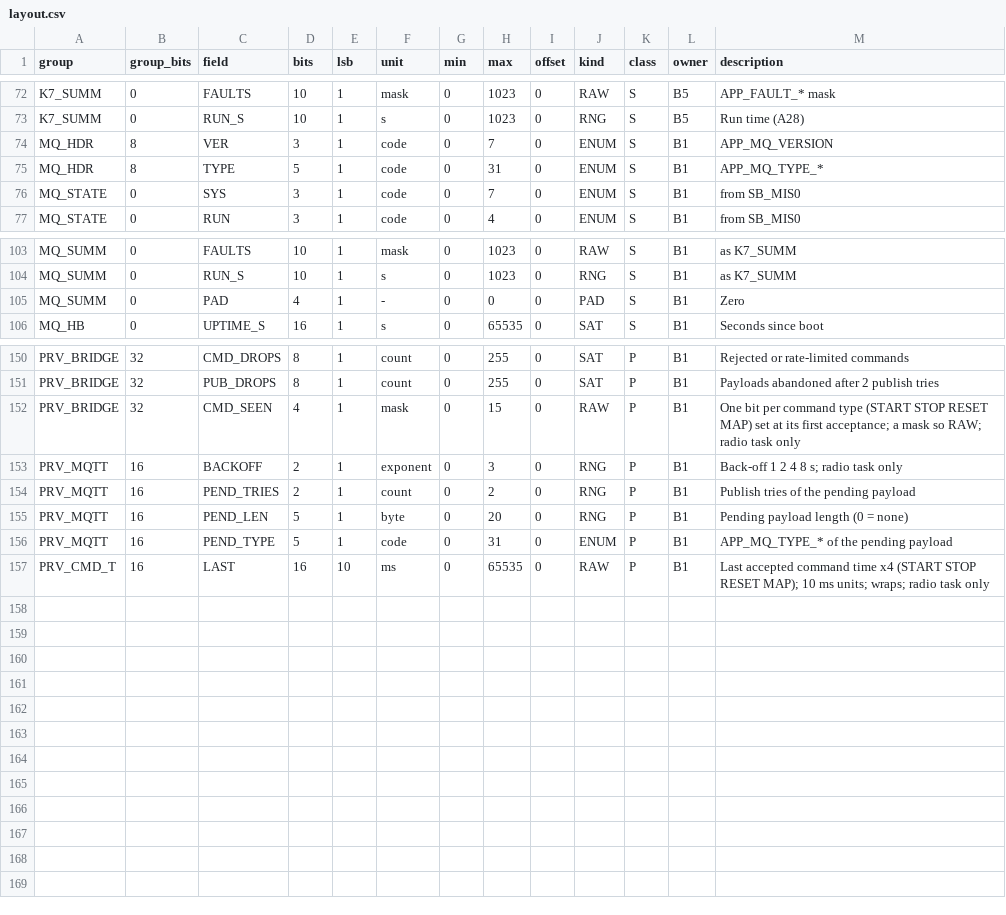
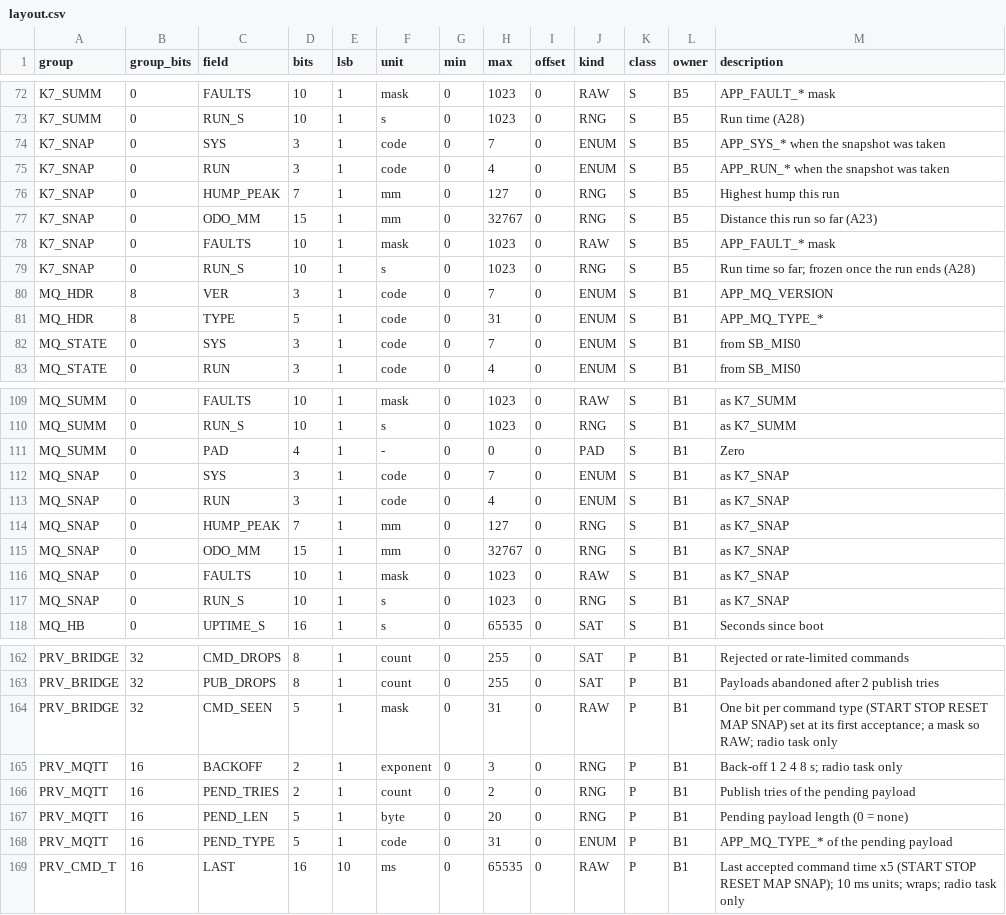
Before and after one commit to BlackberryDealer/INF2004_Project, a CSV file: tools/layout.csv, drawn as a sheet; only a part is shown, gaps mark what is left out; the diff covers the shown part only.

Commit message:
B1: "summary now" command (CMD_SNAP) and laptop command tool
The brief requires a two-way link where the laptop can ask the car for a
summary at any time. New command SNAP (0xA1 on c28/c) goes through the
mission queue like the others (APP_EVT_SNAPSHOT); mission replies with a
SNAPSHOT (MQ type 7, 7 B, c28/e QoS 1): state, run substate, peak hump,
faults, and the distance and time of the run so far, frozen once the run
ends. Changes no state.

- app_types.h: APP_EVT_SNAPSHOT 24, APP_MQ_TYPE_SNAPSHOT 7,
  APP_MQ_TYPE_CMD_SNAP 20
- layout.csv: K7_SNAP and MQ_SNAP groups, MSG_EVT.TYPE max 24,
  PRV_BRIDGE.CMD_SEEN 5 bits (B5 row change: MSG_EVT.TYPE)
- mission (B5): mission_snapshot(), run_end_us / run_end_path
- tools/telem_cmd.py: start, stop, reset, summary, map <char> <cmd>
- tools/telem_decode.py: SNAPSHOT and CMD_SNAP
- tests: S1-U40..U43 (host), S5-U05 now 450 cases

```diff
--- a/tools/layout.csv
+++ b/tools/layout.csv
@@ -73,2 +73,8 @@ K7_SUMM,0,FAULTS,10,1,mask,0,1023,0,RAW,S,B5,APP_FAULT_* mask
 K7_SUMM,0,RUN_S,10,1,s,0,1023,0,RNG,S,B5,Run time (A28)
+K7_SNAP,0,SYS,3,1,code,0,7,0,ENUM,S,B5,APP_SYS_* when the snapshot was taken
+K7_SNAP,0,RUN,3,1,code,0,4,0,ENUM,S,B5,APP_RUN_* when the snapshot was taken
+K7_SNAP,0,HUMP_PEAK,7,1,mm,0,127,0,RNG,S,B5,Highest hump this run
+K7_SNAP,0,ODO_MM,15,1,mm,0,32767,0,RNG,S,B5,Distance this run so far (A23)
+K7_SNAP,0,FAULTS,10,1,mask,0,1023,0,RAW,S,B5,APP_FAULT_* mask
+K7_SNAP,0,RUN_S,10,1,s,0,1023,0,RNG,S,B5,Run time so far; frozen once the run ends (A28)
 MQ_HDR,8,VER,3,1,code,0,7,0,ENUM,S,B1,APP_MQ_VERSION
@@ -105,2 +111,8 @@ MQ_SUMM,0,RUN_S,10,1,s,0,1023,0,RNG,S,B1,as K7_SUMM
 MQ_SUMM,0,PAD,4,1,-,0,0,0,PAD,S,B1,Zero
+MQ_SNAP,0,SYS,3,1,code,0,7,0,ENUM,S,B1,as K7_SNAP
+MQ_SNAP,0,RUN,3,1,code,0,4,0,ENUM,S,B1,as K7_SNAP
+MQ_SNAP,0,HUMP_PEAK,7,1,mm,0,127,0,RNG,S,B1,as K7_SNAP
+MQ_SNAP,0,ODO_MM,15,1,mm,0,32767,0,RNG,S,B1,as K7_SNAP
+MQ_SNAP,0,FAULTS,10,1,mask,0,1023,0,RAW,S,B1,as K7_SNAP
+MQ_SNAP,0,RUN_S,10,1,s,0,1023,0,RNG,S,B1,as K7_SNAP
 MQ_HB,0,UPTIME_S,16,1,s,0,65535,0,SAT,S,B1,Seconds since boot
@@ -151,3 +163,3 @@ PRV_BRIDGE,32,CMD_DROPS,8,1,count,0,255,0,SAT,P,B1,Rejected or rate-limited comm
 PRV_BRIDGE,32,PUB_DROPS,8,1,count,0,255,0,SAT,P,B1,Payloads abandoned after 2 publish tries
-PRV_BRIDGE,32,CMD_SEEN,4,1,mask,0,15,0,RAW,P,B1,One bit per command type (START STOP RESET MAP) set at its first acceptance; a mask so RAW; radio task only
+PRV_BRIDGE,32,CMD_SEEN,5,1,mask,0,31,0,RAW,P,B1,One bit per command type (START STOP RESET MAP SNAP) set at its first acceptance; a mask so RAW; radio task only
 PRV_MQTT,16,BACKOFF,2,1,exponent,0,3,0,RNG,P,B1,Back-off 1 2 4 8 s; radio task only
@@ -156,2 +168,2 @@ PRV_MQTT,16,PEND_LEN,5,1,byte,0,20,0,RNG,P,B1,Pending payload length (0 = none)
 PRV_MQTT,16,PEND_TYPE,5,1,code,0,31,0,ENUM,P,B1,APP_MQ_TYPE_* of the pending payload
-PRV_CMD_T,16,LAST,16,10,ms,0,65535,0,RAW,P,B1,Last accepted command time x4 (START STOP RESET MAP); 10 ms units; wraps; radio task only
+PRV_CMD_T,16,LAST,16,10,ms,0,65535,0,RAW,P,B1,Last accepted command time x5 (START STOP RESET MAP SNAP); 10 ms units; wraps; radio task only
```
Also changed, not shown: 1 edited cell elsewhere in this file, 25 other files.
